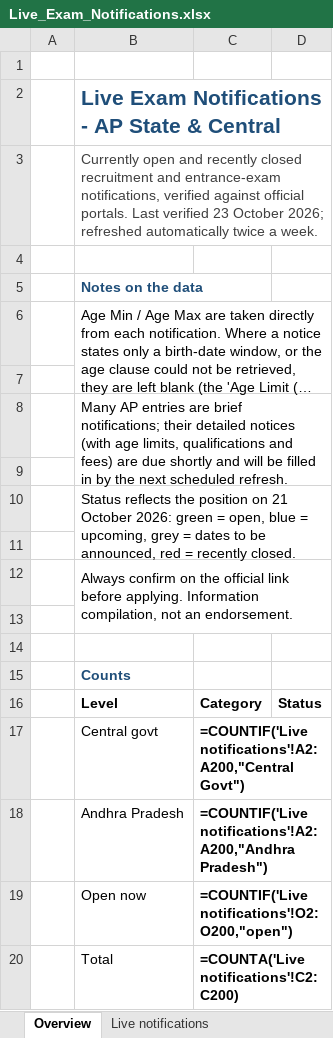
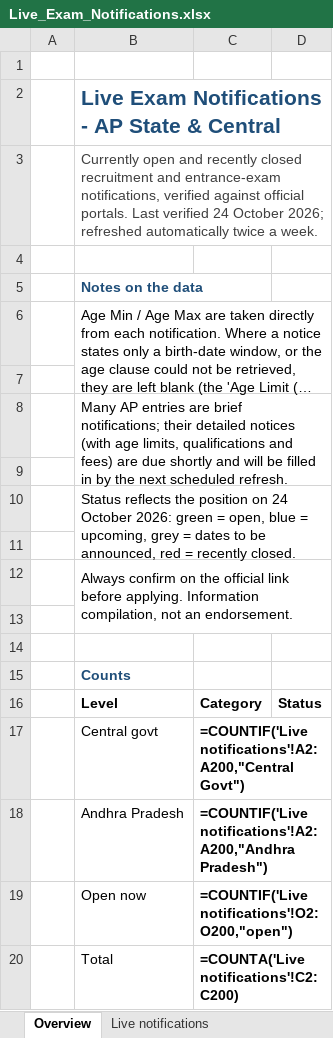
Before and after one commit to ArjunTheUnique/opportunity-tracker, an Excel workbook: live-exam-notifications/Live_Exam_Notifications.xlsx, sheet Overview, drawn as a sheet; long unchanged cells end in …; values as stored, in another font and other column widths than the file's, no borders; formulas without a stored value are shown as written; the diff names each change by its address in the sheet, - before the commit and + after, or states it on an @@ line.

```diff
--- a/live-exam-notifications/Live_Exam_Notifications.xlsx (sheet Overview)
+++ b/live-exam-notifications/Live_Exam_Notifications.xlsx (sheet Overview)
-B3: …Last verified 23 October 2026;…
+B3: …Last verified 24 October 2026;…
-B10: …position on 21 October 2026:…
+B10: …position on 24 October 2026:…
```
Also changed, not shown: sheet Live notifications, career-magazines/CompetitionSuccessReview_Log_Apr2025-Sep2026.xlsx, career-magazines/EmploymentNews_Log_Apr2025-Sep2026.xlsx, 8 other files.
